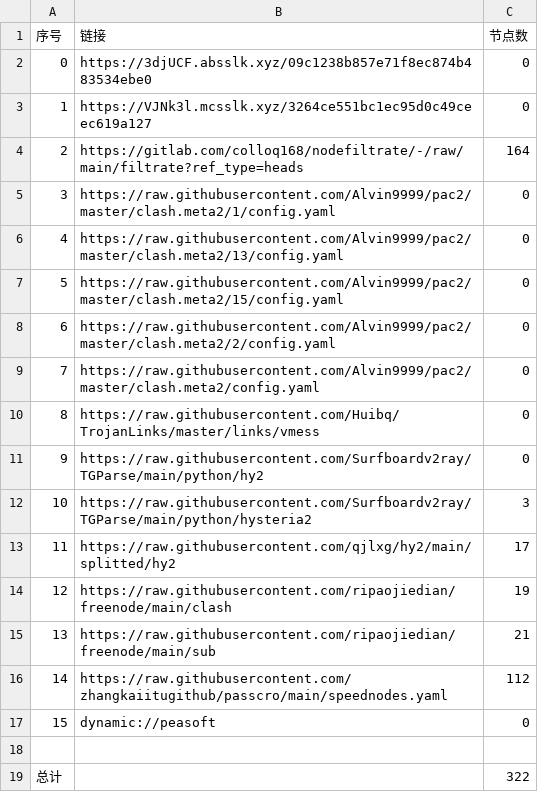
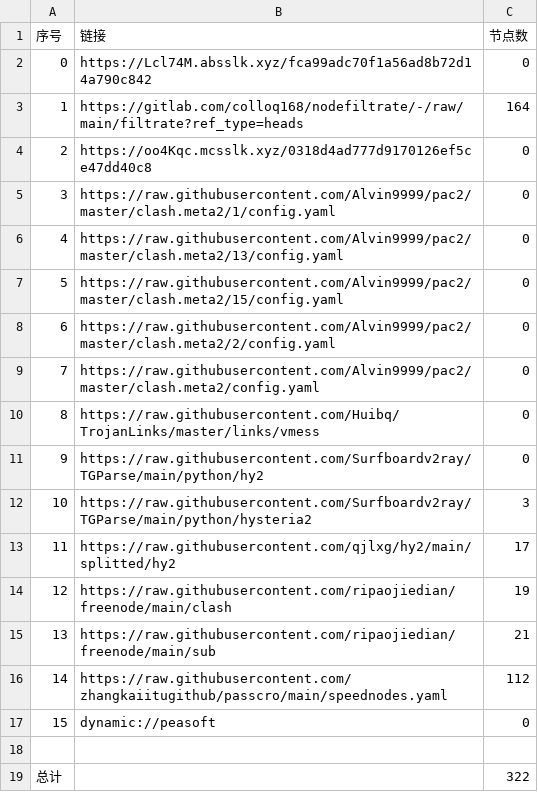
Before and after one commit to nowts71/NoMoreWalls, a CSV file: list_result.csv, drawn as a sheet.

```diff
--- a/list_result.csv
+++ b/list_result.csv
@@ -1,5 +1,5 @@
 序号,链接,节点数
-0,https://3djUCF.absslk.xyz/09c1238b857e71f8ec874b483534ebe0,0
-1,https://VJNk3l.mcsslk.xyz/3264ce551bc1ec95d0c49ceec619a127,0
-2,https://gitlab.com/colloq168/nodefiltrate/-/raw/main/filtrate?ref_type=heads,164
+0,https://Lcl74M.absslk.xyz/fca99adc70f1a56ad8b72d14a790c842,0
+1,https://gitlab.com/colloq168/nodefiltrate/-/raw/main/filtrate?ref_type=heads,164
+2,https://oo4Kqc.mcsslk.xyz/0318d4ad777d9170126ef5ce47dd40c8,0
 3,https://raw.githubusercontent.com/Alvin9999/pac2/master/clash.meta2/1/config.yaml,0
```
Also changed, not shown: 22 other files.
